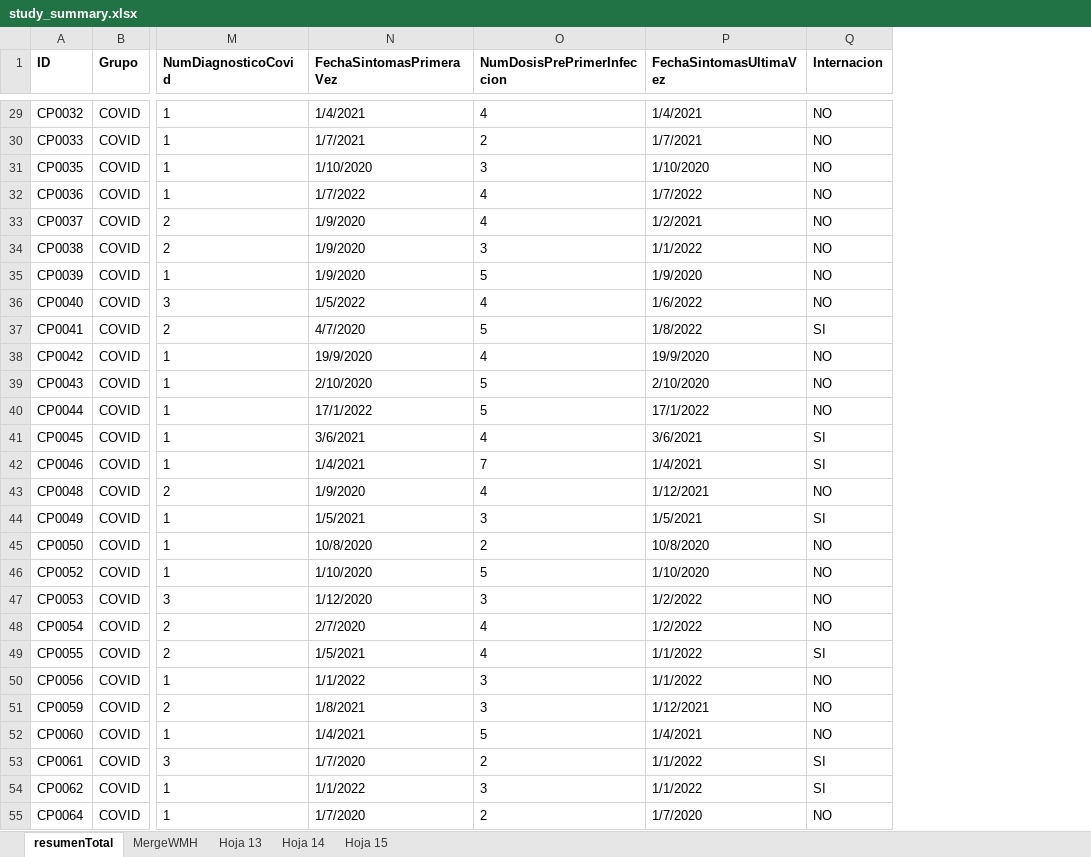
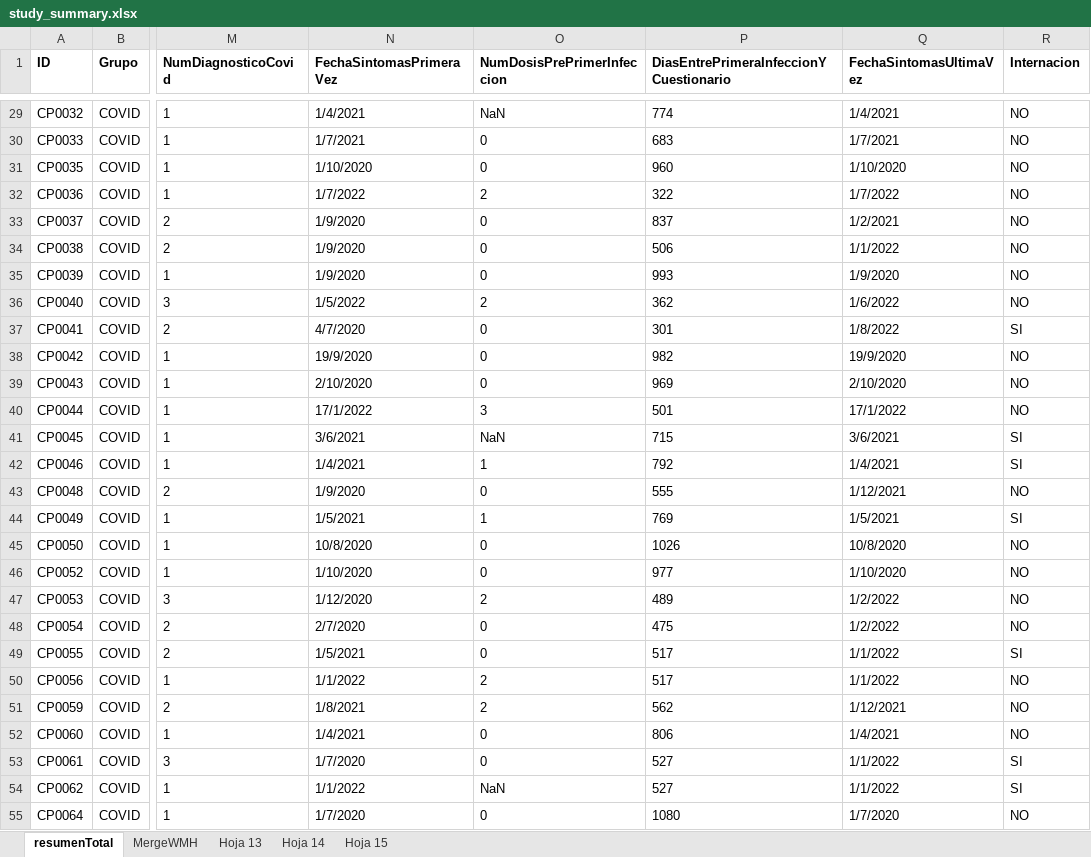
Before and after one commit to mabelzunce/longcovid-neuroimaging-cohort, an Excel workbook: data/study_summary.xlsx, sheet resumenTotal, drawn as a sheet; only a part is shown, gaps mark what is left out; values as stored, in another font and other column widths than the file's, no borders; charts and pictures not drawn; the diff covers the shown part only; the diff names each change by its address in the sheet, - before the commit and + after, or states it on an @@ line.

```diff
--- a/data/study_summary.xlsx (sheet resumenTotal)
+++ b/data/study_summary.xlsx (sheet resumenTotal)
+column P, row 1: DiasEntrePrimeraInfeccionYCuestionario; rows 29-55: 774 | 683 | 960 | 322 | 837 | 506 | 993 | 362 | 301 | 982 | 969 | 501 | 715 | 792 | 555 | 769 | 1026 | 977 | 489 | 475 | 517 | 517 | 562 | 806 | 527 | 527 | 1080
-O29 (NumDosisPrePrimerInfeccion): 4
+O29 (NumDosisPrePrimerInfeccion): NaN
-O30 (NumDosisPrePrimerInfeccion): 2
+O30 (NumDosisPrePrimerInfeccion): 0
-O31 (NumDosisPrePrimerInfeccion): 3
+O31 (NumDosisPrePrimerInfeccion): 0
-O32 (NumDosisPrePrimerInfeccion): 4
+O32 (NumDosisPrePrimerInfeccion): 2
-O33 (NumDosisPrePrimerInfeccion): 4
+O33 (NumDosisPrePrimerInfeccion): 0
-O34 (NumDosisPrePrimerInfeccion): 3
+O34 (NumDosisPrePrimerInfeccion): 0
-O35 (NumDosisPrePrimerInfeccion): 5
+O35 (NumDosisPrePrimerInfeccion): 0
-O36 (NumDosisPrePrimerInfeccion): 4
+O36 (NumDosisPrePrimerInfeccion): 2
-O37 (NumDosisPrePrimerInfeccion): 5
+O37 (NumDosisPrePrimerInfeccion): 0
-O38 (NumDosisPrePrimerInfeccion): 4
+O38 (NumDosisPrePrimerInfeccion): 0
-O39 (NumDosisPrePrimerInfeccion): 5
+O39 (NumDosisPrePrimerInfeccion): 0
-O40 (NumDosisPrePrimerInfeccion): 5
+O40 (NumDosisPrePrimerInfeccion): 3
-O41 (NumDosisPrePrimerInfeccion): 4
+O41 (NumDosisPrePrimerInfeccion): NaN
-O42 (NumDosisPrePrimerInfeccion): 7
+O42 (NumDosisPrePrimerInfeccion): 1
-O43 (NumDosisPrePrimerInfeccion): 4
+O43 (NumDosisPrePrimerInfeccion): 0
-O44 (NumDosisPrePrimerInfeccion): 3
+O44 (NumDosisPrePrimerInfeccion): 1
-O45 (NumDosisPrePrimerInfeccion): 2
+O45 (NumDosisPrePrimerInfeccion): 0
-O46 (NumDosisPrePrimerInfeccion): 5
+O46 (NumDosisPrePrimerInfeccion): 0
-O47 (NumDosisPrePrimerInfeccion): 3
+O47 (NumDosisPrePrimerInfeccion): 2
-O48:O49 (NumDosisPrePrimerInfeccion): 4
+O48:O49 (NumDosisPrePrimerInfeccion): 0
-O50:O51 (NumDosisPrePrimerInfeccion): 3
+O50:O51 (NumDosisPrePrimerInfeccion): 2
-O52 (NumDosisPrePrimerInfeccion): 5
+O52 (NumDosisPrePrimerInfeccion): 0
-O53 (NumDosisPrePrimerInfeccion): 2
+O53 (NumDosisPrePrimerInfeccion): 0
-O54 (NumDosisPrePrimerInfeccion): 3
+O54 (NumDosisPrePrimerInfeccion): NaN
-O55 (NumDosisPrePrimerInfeccion): 2
+O55 (NumDosisPrePrimerInfeccion): 0
```
Also changed, not shown: 179 edited cells elsewhere in this sheet, formulas that keep their value, charts or pictures, 7 other files.
